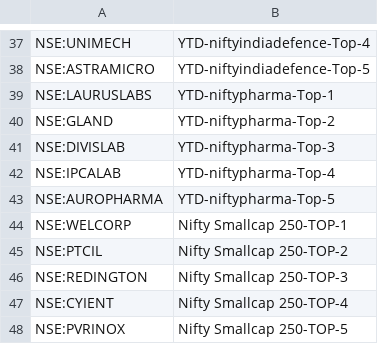
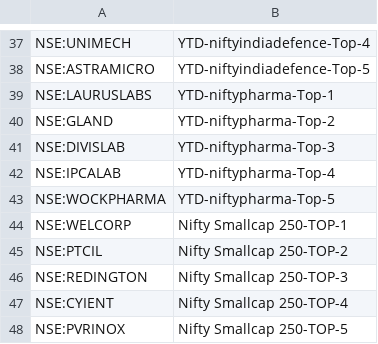
Before and after one commit to surajpjoshi/rsi-trading-system, a CSV file: My-Stocks.csv, drawn as a sheet; only a part is shown, gaps mark what is left out; the diff covers the shown part only.

Commit message:
Auto-update My-Stocks.csv from Google Sheets

```diff
--- a/My-Stocks.csv
+++ b/My-Stocks.csv
@@ -42,3 +42,3 @@
 "NSE:IPCALAB","YTD-niftypharma-Top-4"
-"NSE:AUROPHARMA","YTD-niftypharma-Top-5"
+"NSE:WOCKPHARMA","YTD-niftypharma-Top-5"
 "NSE:WELCORP","Nifty Smallcap 250-TOP-1"
```
Also changed, not shown: 5 added rows, 5 removed rows and 6 edited cells elsewhere in this file.
